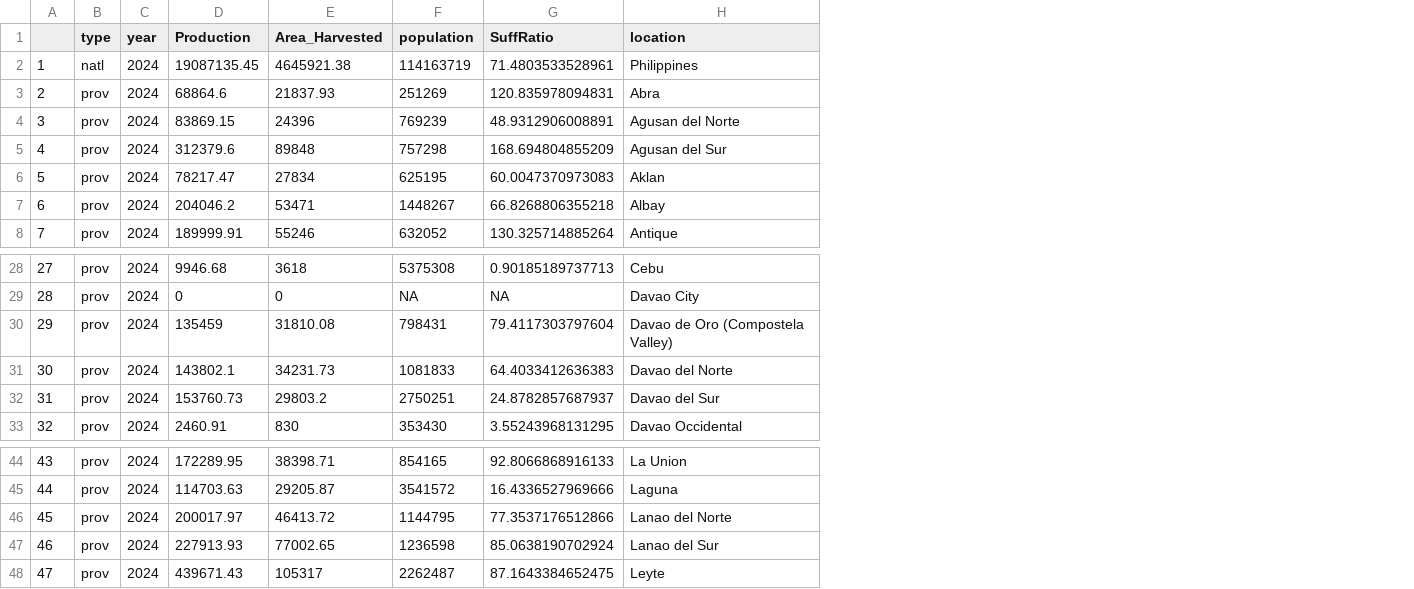
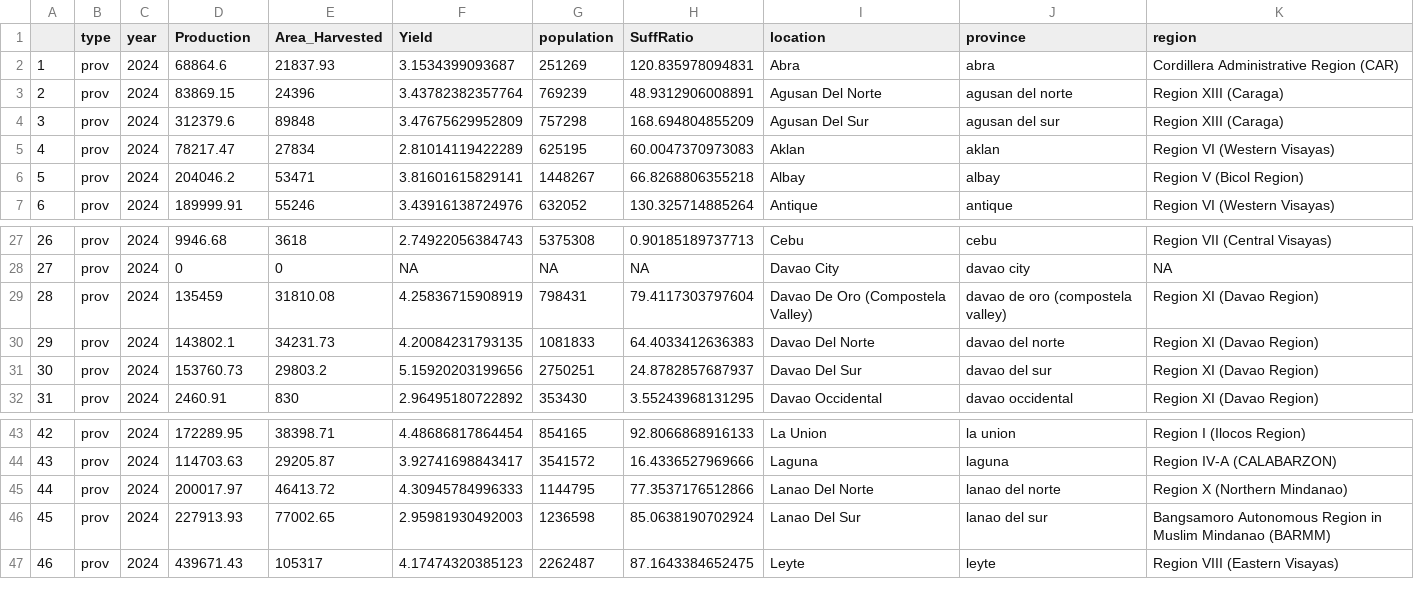
Before and after one commit to nmfrancisco14/phl_maps, a CSV file: phl_data.csv, drawn as a sheet; only a part is shown, gaps mark what is left out; removed rows and columns are numbered as before the commit, all else as after; the diff covers the shown part only; the diff names each change by its address in the sheet, - before the commit and + after, or states it on an @@ line.

```diff
--- a/phl_data.csv
+++ b/phl_data.csv
+column F (Yield), rows 2-7: 3.1534399093687 | 3.43782382357764 | 3.47675629952809 | 2.81014119422289 | 3.81601615829141 | 3.43916138724976; rows 27-32: 2.74922056384743 | NA | 4.25836715908919 | 4.20084231793135 | 5.15920203199656 | 2.96495180722892; rows 43-47: 4.48686817864454 | 3.92741698843417 | 4.30945784996333 | 2.95981930492003 | 4.17474320385123
+column J (province), rows 2-7: abra | agusan del norte | agusan del sur | aklan | albay | antique; rows 27-32: cebu | davao city | davao de oro (compostela valley) | davao del norte | davao del sur | davao occidental; rows 43-47: la union | laguna | lanao del norte | lanao del sur | leyte
+column K (region), rows 2-7: Cordillera Administrative Region (CAR) | Region XIII (Caraga) | Region XIII (Caraga) | Region VI (Western Visayas) | Region V (Bicol Region) | Region VI (Western Visayas); rows 27-32: Region VII (Central Visayas) | NA | Region XI (Davao Region) | Region XI (Davao Region) | Region XI (Davao Region) | Region XI (Davao Region); rows 43-47: Region I (Ilocos Region) | Region IV-A (CALABARZON) | Region X (Northern Mindanao) | Bangsamoro Autonomous Region in Muslim Mindanao (BARMM) | Region VIII (Eastern Visayas)
-row 2: 1 | natl | 2024 | 19087135.45 | 4645921.38 | 114163719 | 71.4803533528961 | Philippines
@@ column A renumbered between rows 2 and 85 @@
-I3 (location): Agusan del Norte
+I3 (location): Agusan Del Norte
-I4 (location): Agusan del Sur
+I4 (location): Agusan Del Sur
-I29 (location): Davao de Oro (Compostela Valley)
+I29 (location): Davao De Oro (Compostela Valley)
-I30 (location): Davao del Norte
+I30 (location): Davao Del Norte
-I31 (location): Davao del Sur
+I31 (location): Davao Del Sur
-I45 (location): Lanao del Norte
+I45 (location): Lanao Del Norte
-I46 (location): Lanao del Sur
+I46 (location): Lanao Del Sur
```
Also changed, not shown: 17 removed rows and 4 edited cells elsewhere in this file.
